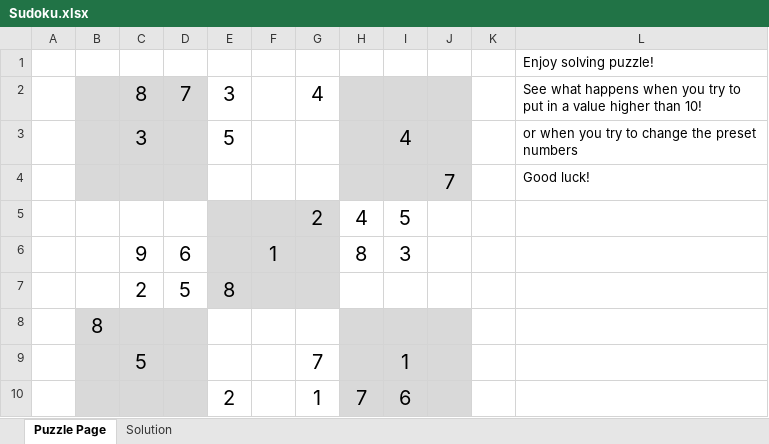
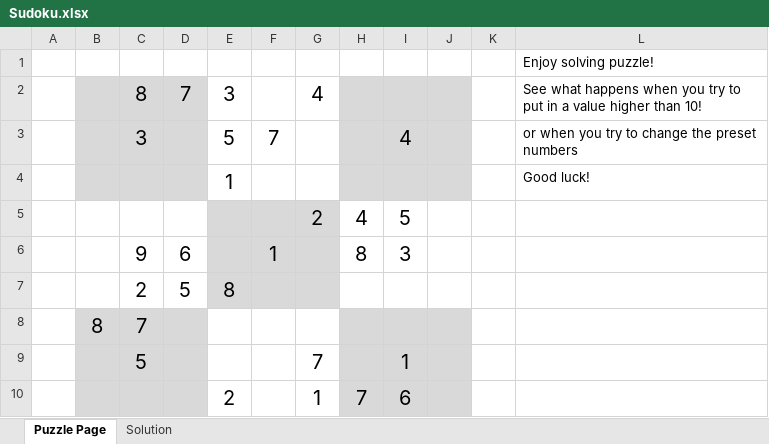
Before and after one commit to tvaidic/HomeworkForCDT, an Excel workbook: Sudoku.xlsx, sheet Puzzle Page, drawn as a sheet; values as stored, in another font and other column widths than the file's, no borders; conditional formats not drawn; removed rows and columns are numbered as before the commit, all else as after; the diff names each change by its address in the sheet, - before the commit and + after, or states it on an @@ line.

Commit message:
sudoku

```diff
--- a/Sudoku.xlsx (sheet Puzzle Page)
+++ b/Sudoku.xlsx (sheet Puzzle Page)
-F3: (empty)
+F3: 7
-row 4:  |  |  |  |  |  |  |  |  | 7 |  | Good luck!
+row 4:  |  |  |  | 1 |  |  |  |  |  |  | Good luck!
-C8: (empty)
+C8: 7
```
